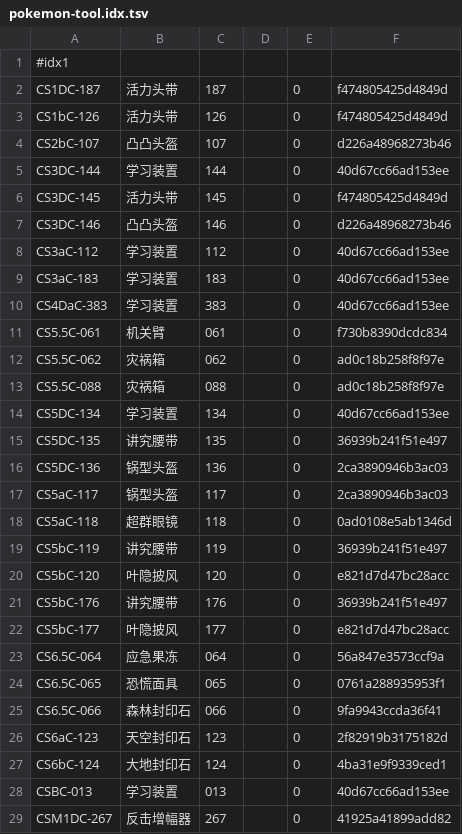
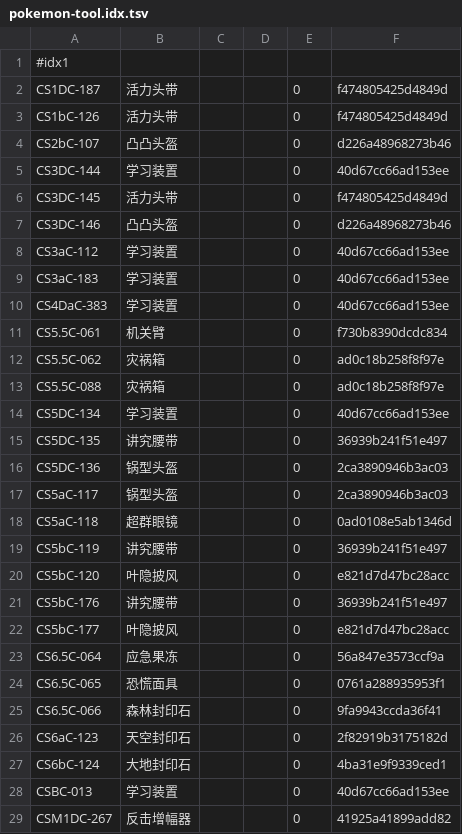
Before and after one commit to BetaSerpentis/BetaSerpentis.github.io, a TSV file: ptcg/data_fast/pokemon-tool.idx.tsv, drawn as a sheet; only a part is shown; the diff covers the shown part only.

```diff
--- a/ptcg/data_fast/pokemon-tool.idx.tsv
+++ b/ptcg/data_fast/pokemon-tool.idx.tsv
@@ -1,29 +1,29 @@
 #idx1
-CS1DC-187	活力头带	187		0	f474805425d4849d
-CS1bC-126	活力头带	126		0	f474805425d4849d
-CS2bC-107	凸凸头盔	107		0	d226a48968273b46
-CS3DC-144	学习装置	144		0	40d67cc66ad153ee
-CS3DC-145	活力头带	145		0	f474805425d4849d
-CS3DC-146	凸凸头盔	146		0	d226a48968273b46
-CS3aC-112	学习装置	112		0	40d67cc66ad153ee
-CS3aC-183	学习装置	183		0	40d67cc66ad153ee
-CS4DaC-383	学习装置	383		0	40d67cc66ad153ee
-CS5.5C-061	机关臂	061		0	f730b8390dcdc834
-CS5.5C-062	灾祸箱	062		0	ad0c18b258f8f97e
-CS5.5C-088	灾祸箱	088		0	ad0c18b258f8f97e
-CS5DC-134	学习装置	134		0	40d67cc66ad153ee
-CS5DC-135	讲究腰带	135		0	36939b241f51e497
-CS5DC-136	锅型头盔	136		0	2ca3890946b3ac03
-CS5aC-117	锅型头盔	117		0	2ca3890946b3ac03
-CS5aC-118	超群眼镜	118		0	0ad0108e5ab1346d
-CS5bC-119	讲究腰带	119		0	36939b241f51e497
-CS5bC-120	叶隐披风	120		0	e821d7d47bc28acc
-CS5bC-176	讲究腰带	176		0	36939b241f51e497
-CS5bC-177	叶隐披风	177		0	e821d7d47bc28acc
-CS6.5C-064	应急果冻	064		0	56a847e3573ccf9a
-CS6.5C-065	恐慌面具	065		0	0761a288935953f1
-CS6.5C-066	森林封印石	066		0	9fa9943ccda36f41
-CS6aC-123	天空封印石	123		0	2f82919b3175182d
-CS6bC-124	大地封印石	124		0	4ba31e9f9339ced1
-CSBC-013	学习装置	013		0	40d67cc66ad153ee
-CSM1DC-267	反击增幅器	267		0	41925a41899add82
+CS1DC-187	活力头带			0	f474805425d4849d
+CS1bC-126	活力头带			0	f474805425d4849d
+CS2bC-107	凸凸头盔			0	d226a48968273b46
+CS3DC-144	学习装置			0	40d67cc66ad153ee
+CS3DC-145	活力头带			0	f474805425d4849d
+CS3DC-146	凸凸头盔			0	d226a48968273b46
+CS3aC-112	学习装置			0	40d67cc66ad153ee
+CS3aC-183	学习装置			0	40d67cc66ad153ee
+CS4DaC-383	学习装置			0	40d67cc66ad153ee
+CS5.5C-061	机关臂			0	f730b8390dcdc834
+CS5.5C-062	灾祸箱			0	ad0c18b258f8f97e
+CS5.5C-088	灾祸箱			0	ad0c18b258f8f97e
+CS5DC-134	学习装置			0	40d67cc66ad153ee
+CS5DC-135	讲究腰带			0	36939b241f51e497
+CS5DC-136	锅型头盔			0	2ca3890946b3ac03
+CS5aC-117	锅型头盔			0	2ca3890946b3ac03
+CS5aC-118	超群眼镜			0	0ad0108e5ab1346d
+CS5bC-119	讲究腰带			0	36939b241f51e497
+CS5bC-120	叶隐披风			0	e821d7d47bc28acc
+CS5bC-176	讲究腰带			0	36939b241f51e497
+CS5bC-177	叶隐披风			0	e821d7d47bc28acc
+CS6.5C-064	应急果冻			0	56a847e3573ccf9a
+CS6.5C-065	恐慌面具			0	0761a288935953f1
+CS6.5C-066	森林封印石			0	9fa9943ccda36f41
+CS6aC-123	天空封印石			0	2f82919b3175182d
+CS6bC-124	大地封印石			0	4ba31e9f9339ced1
+CSBC-013	学习装置			0	40d67cc66ad153ee
+CSM1DC-267	反击增幅器			0	41925a41899add82
```
Also changed, not shown: 150 edited cells elsewhere in this file, ptcg/data_fast/basic-energy.idx.tsv, ptcg/data_fast/item.idx.tsv, 11 other files.
